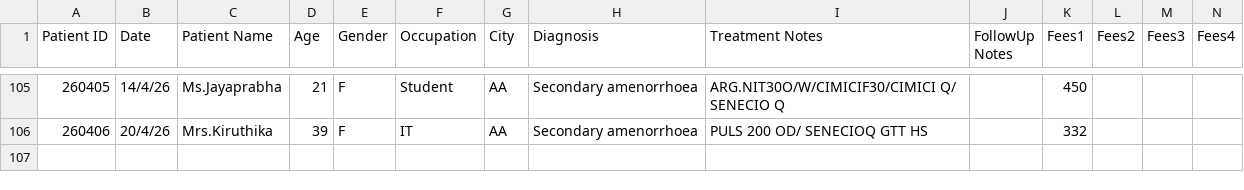
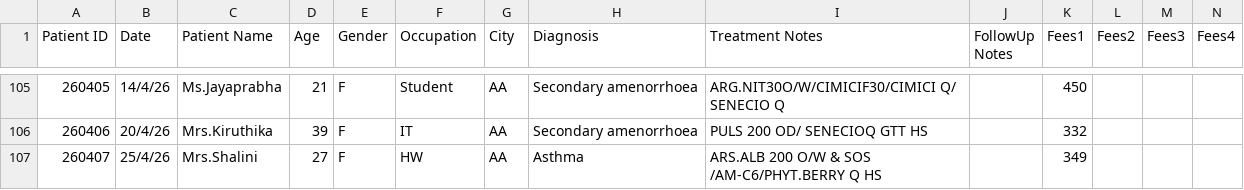
Before and after one commit to karthiksak/nbclinic, a CSV file: src/_data/patients.csv, drawn as a sheet; only a part is shown, gaps mark what is left out; rows hold the shown columns only; the diff names each change by its address in the sheet, - before the commit and + after, or states it on an @@ line.

Commit message:
Admin: Added patient Mrs.Shalini via Tracker Module

```diff
--- a/src/_data/patients.csv
+++ b/src/_data/patients.csv
+row 107: 260407 | 25/4/26 | Mrs.Shalini | 27 | F | HW | AA | Asthma | ARS.ALB 200 O/W & SOS /AM-C6/PHYT.BERRY Q HS |  | 349
```
